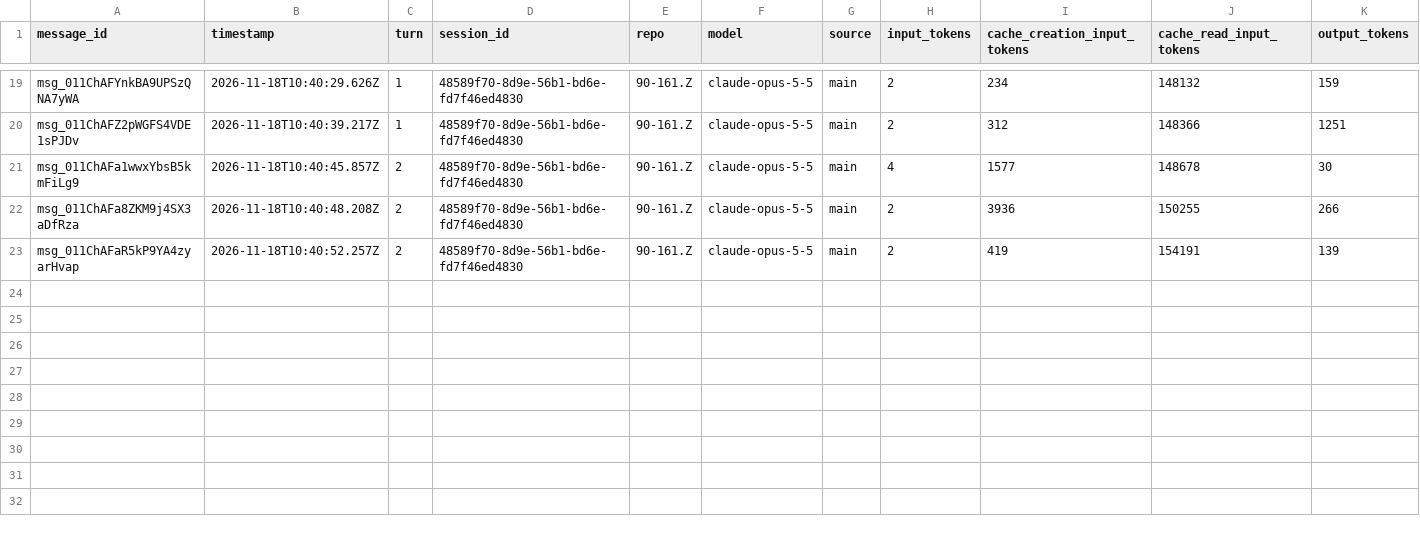
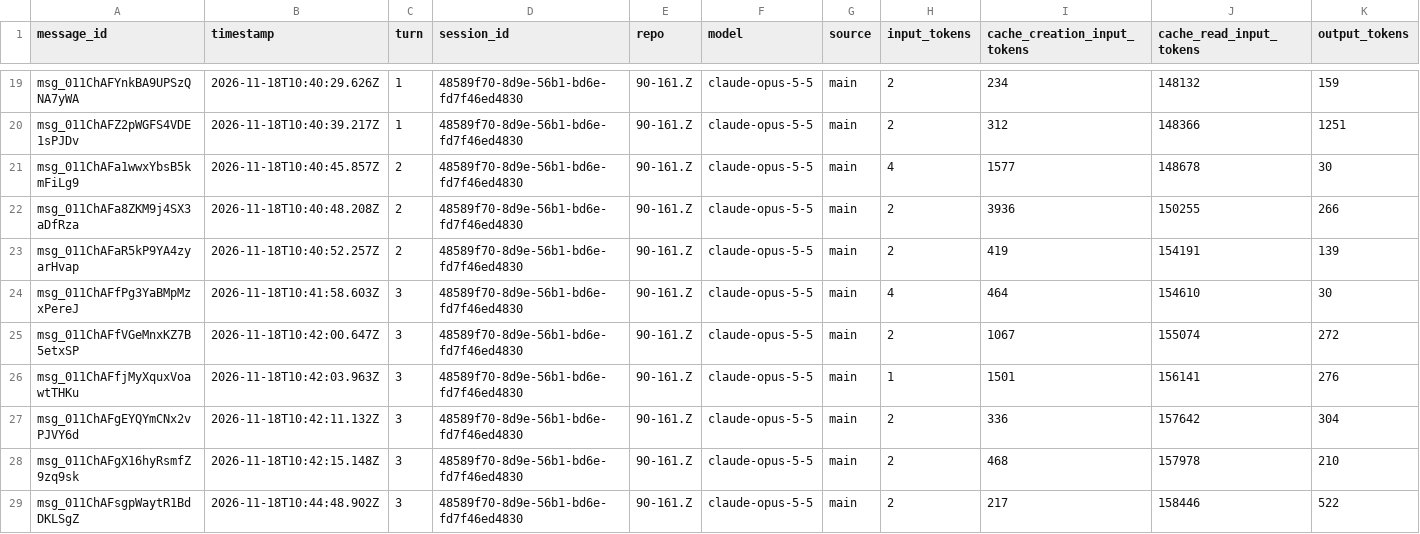
Before and after one commit to rhope-ops/90-161.Z, a CSV file: sessions/48589f70-8d9e-56b1-bd6e-fd7f46ed4830.csv, drawn as a sheet; only a part is shown, gaps mark what is left out.

```diff
--- a/sessions/48589f70-8d9e-56b1-bd6e-fd7f46ed4830.csv
+++ b/sessions/48589f70-8d9e-56b1-bd6e-fd7f46ed4830.csv
@@ -23 +23,7 @@ msg_011ChAFa8ZKM9j4SX3aDfRza,2026-11-18T10:40:48.208Z,2,48589f70-8d9e-56b1-bd6e-
 msg_011ChAFaR5kP9YA4zyarHvap,2026-11-18T10:40:52.257Z,2,48589f70-8d9e-56b1-bd6e-fd7f46ed4830,90-161.Z,claude-opus-5-5,main,2,419,154191,139
+msg_011ChAFfPg3YaBMpMzxPereJ,2026-11-18T10:41:58.603Z,3,48589f70-8d9e-56b1-bd6e-fd7f46ed4830,90-161.Z,claude-opus-5-5,main,4,464,154610,30
+msg_011ChAFfVGeMnxKZ7B5etxSP,2026-11-18T10:42:00.647Z,3,48589f70-8d9e-56b1-bd6e-fd7f46ed4830,90-161.Z,claude-opus-5-5,main,2,1067,155074,272
+msg_011ChAFfjMyXquxVoawtTHKu,2026-11-18T10:42:03.963Z,3,48589f70-8d9e-56b1-bd6e-fd7f46ed4830,90-161.Z,claude-opus-5-5,main,1,1501,156141,276
+msg_011ChAFgEYQYmCNx2vPJVY6d,2026-11-18T10:42:11.132Z,3,48589f70-8d9e-56b1-bd6e-fd7f46ed4830,90-161.Z,claude-opus-5-5,main,2,336,157642,304
+msg_011ChAFgX16hyRsmfZ9zq9sk,2026-11-18T10:42:15.148Z,3,48589f70-8d9e-56b1-bd6e-fd7f46ed4830,90-161.Z,claude-opus-5-5,main,2,468,157978,210
+msg_011ChAFsgpWaytR1BdDKLSgZ,2026-11-18T10:44:48.902Z,3,48589f70-8d9e-56b1-bd6e-fd7f46ed4830,90-161.Z,claude-opus-5-5,main,2,217,158446,522
```
